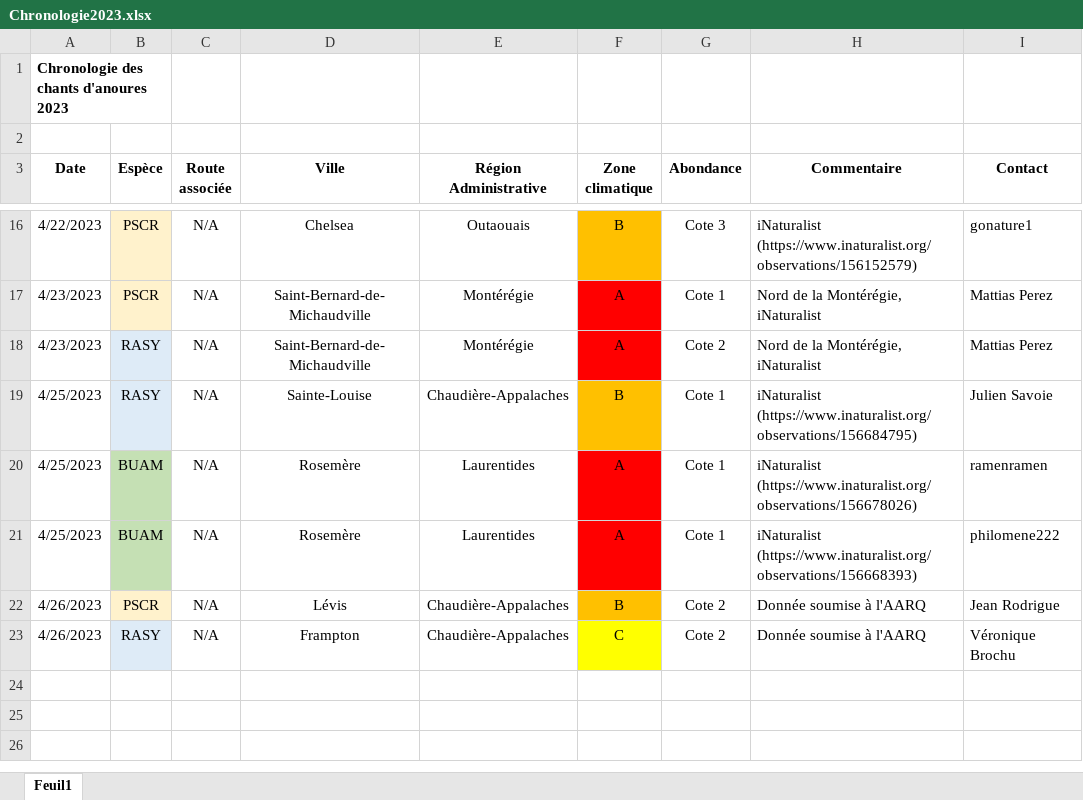
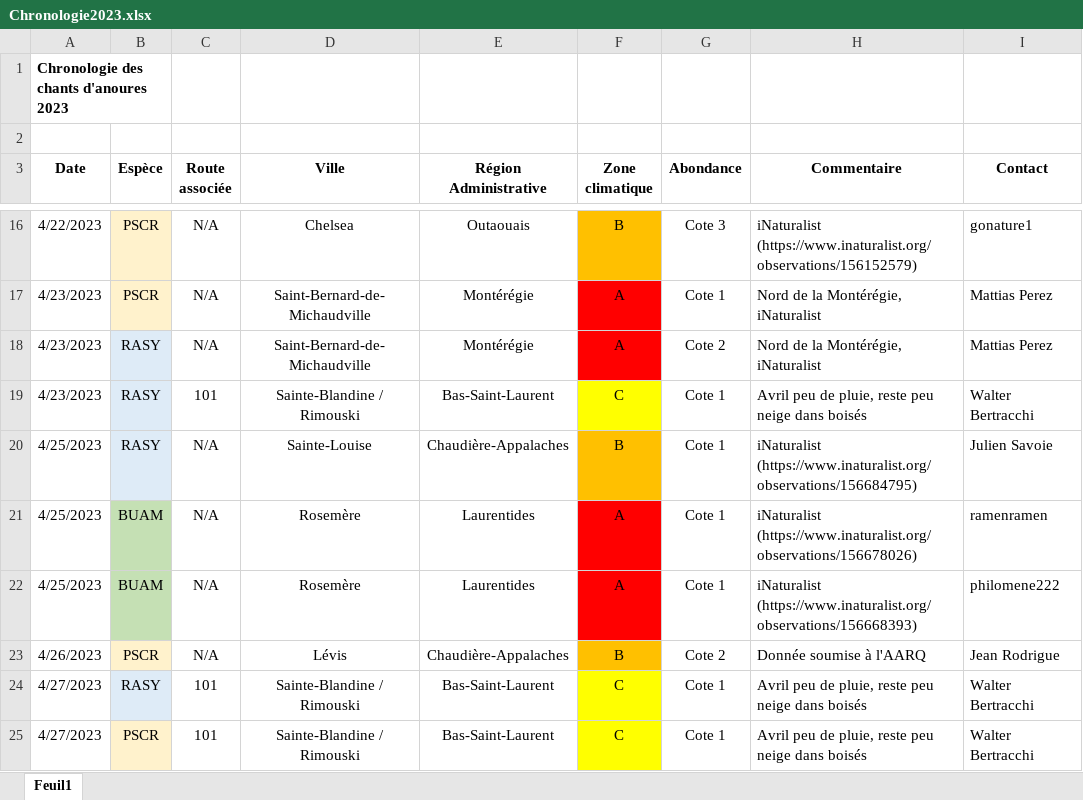
Before and after one commit to suivi-anoures-qc/suivi-anoures-qc, an Excel workbook: Chronologie2023.xlsx, sheet Feuil1, drawn as a sheet; only a part is shown, gaps mark what is left out; values as stored, in another font and other column widths than the file's, no borders; removed rows and columns are numbered as before the commit, all else as after; the diff names each change by its address in the sheet, - before the commit and + after, or states it on an @@ line.

Commit message:
Add files via upload

```diff
--- a/Chronologie2023.xlsx (sheet Feuil1)
+++ b/Chronologie2023.xlsx (sheet Feuil1)
+row 19: 4/23/2023 | RASY | 101 | Sainte-Blandine / Rimouski | Bas-Saint-Laurent | C | Cote 1 | Avril peu de pluie, reste peu neige dans boisés | Walter Bertracchi
-row 23: 4/26/2023 | RASY | N/A | Frampton | Chaudière-Appalaches | C | Cote 2 | Donnée soumise à l'AARQ | Véronique Brochu
+row 24: 4/27/2023 | RASY | 101 | Sainte-Blandine / Rimouski | Bas-Saint-Laurent | C | Cote 1 | Avril peu de pluie, reste peu neige dans boisés | Walter Bertracchi
+row 25: 4/27/2023 | PSCR | 101 | Sainte-Blandine / Rimouski | Bas-Saint-Laurent | C | Cote 1 | Avril peu de pluie, reste peu neige dans boisés | Walter Bertracchi
```
